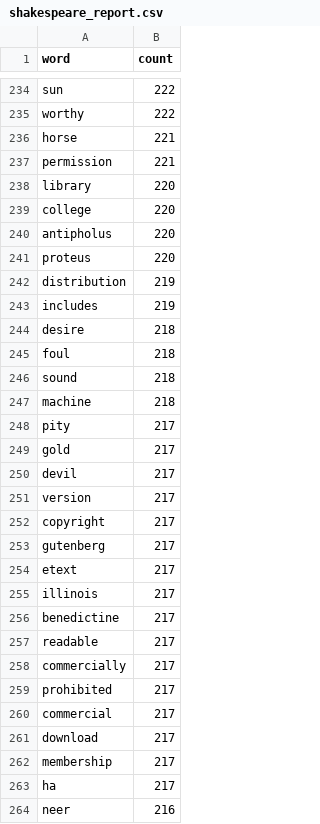
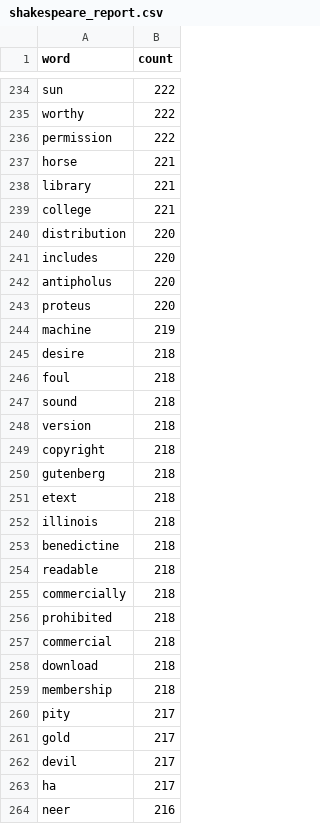
Before and after one commit to ChildhoodMoments/eco395m-HW5, a CSV file: artifacts/shakespeare_report.csv, drawn as a sheet; only a part is shown, gaps mark what is left out; the diff covers the shown part only.

```diff
--- a/artifacts/shakespeare_report.csv
+++ b/artifacts/shakespeare_report.csv
@@ -235,10 +235,11 @@ sun,222
 worthy,222
+permission,222
 horse,221
-permission,221
-library,220
-college,220
+library,221
+college,221
+distribution,220
+includes,220
 antipholus,220
 proteus,220
-distribution,219
-includes,219
+machine,219
 desire,218
@@ -246,3 +247,14 @@ foul,218
 sound,218
-machine,218
+version,218
+copyright,218
+gutenberg,218
+etext,218
+illinois,218
+benedictine,218
+readable,218
+commercially,218
+prohibited,218
+commercial,218
+download,218
+membership,218
 pity,217
@@ -250,14 +262,2 @@ gold,217
 devil,217
-version,217
-copyright,217
-gutenberg,217
-etext,217
-illinois,217
-benedictine,217
-readable,217
-commercially,217
-prohibited,217
-commercial,217
-download,217
-membership,217
 ha,217
```
Also changed, not shown: 7 added rows, 7 removed rows and 6 edited cells elsewhere in this file, 6 other files.
